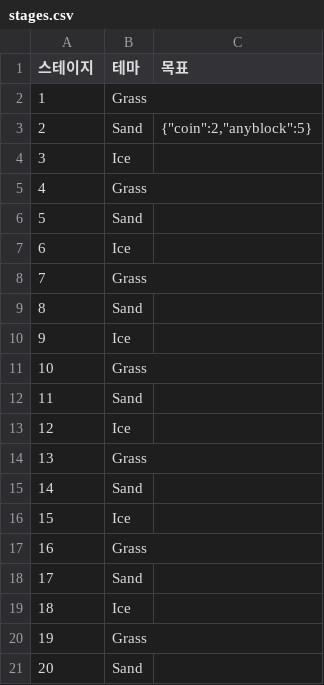
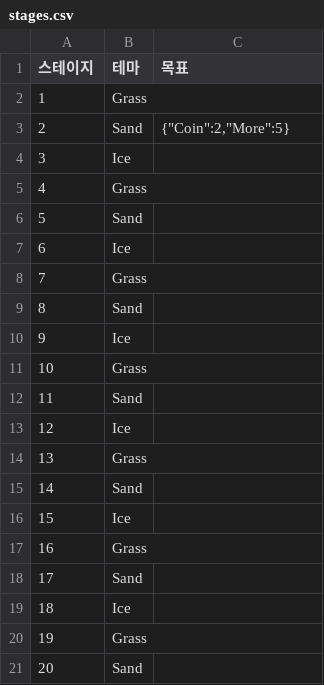
Before and after one commit to yulcat/SGGJ2016, a CSV file: Assets/Resources/Data/stages.csv, drawn as a sheet.

Commit message:
스테이지별 추가목표 적용됨. “Coin”, “More”, “Less”, 그외 블럭들 이름 (“Heavy”, “Medium”, “Light”….) 사용가

```diff
--- a/Assets/Resources/Data/stages.csv
+++ b/Assets/Resources/Data/stages.csv
@@ -2,3 +2,3 @@
 1,Grass,
-2,Sand,"{""coin"":2,""anyblock"":5}"
+2,Sand,"{""Coin"":2,""More"":5}"
 3,Ice,
```
Also changed, not shown: 8 other files.
